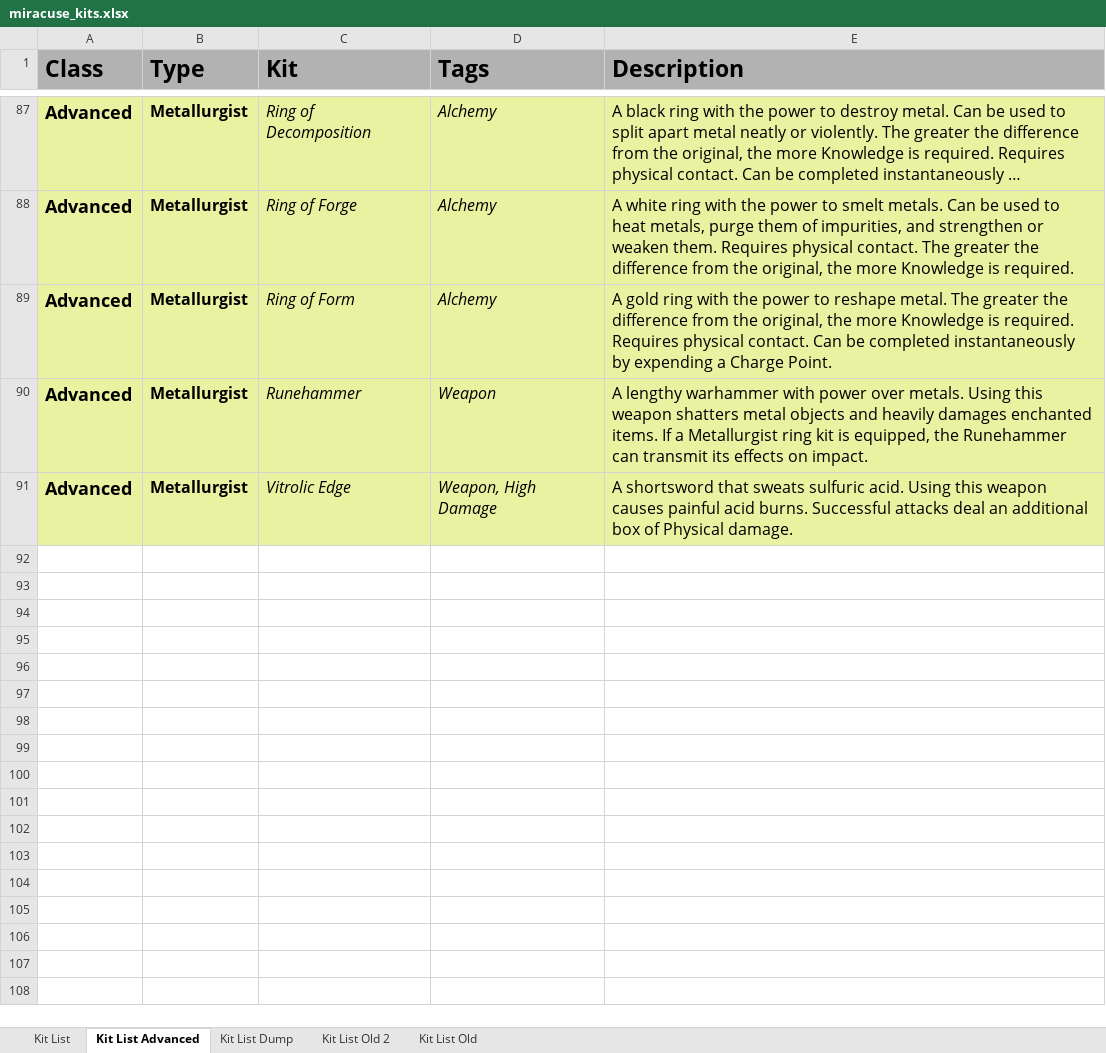
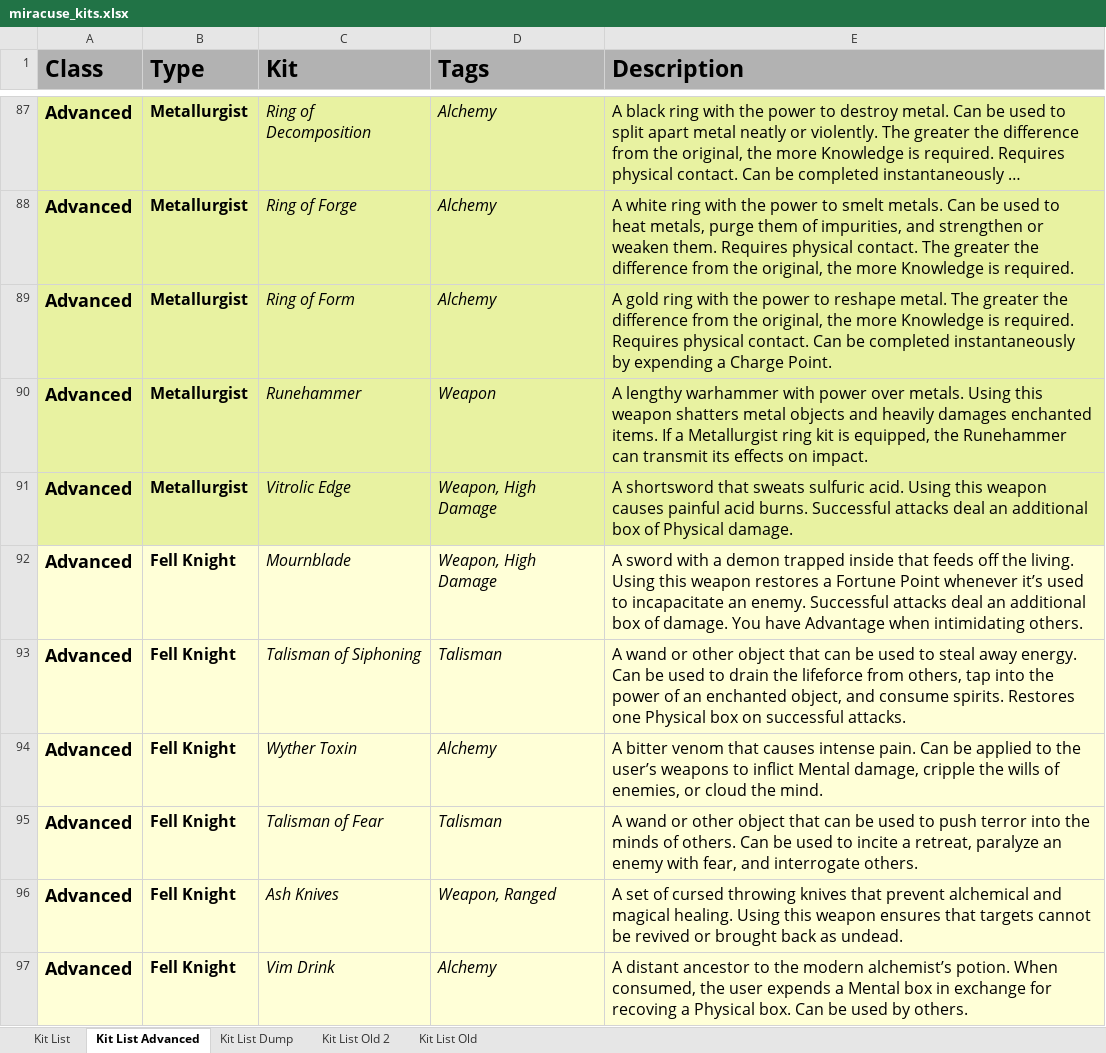
Before and after one commit to miracuse/miracuse.github.io, an Excel workbook: miracuse_kits.xlsx, sheet Kit List Advanced, drawn as a sheet; only a part is shown, gaps mark what is left out; long unchanged cells end in …; values as stored, in another font and other column widths than the file's, no borders; charts and pictures not drawn; the diff names each change by its address in the sheet, - before the commit and + after, or states it on an @@ line.

```diff
--- a/miracuse_kits.xlsx (sheet Kit List Advanced)
+++ b/miracuse_kits.xlsx (sheet Kit List Advanced)
+row 92: Advanced | Fell Knight | Mournblade | Weapon, High Damage | A sword with a demon trapped inside that feeds off the living. Using this weapon restores a Fortune Point whenever it’s used to incapacitate an enemy. Successful attacks deal an additional box of damage. You have Advantage when intimidating others.
+row 93: Advanced | Fell Knight | Talisman of Siphoning | Talisman | A wand or other object that can be used to steal away energy. Can be used to drain the lifeforce from others, tap into the power of an enchanted object, and consume spirits. Restores one Physical box on successful attacks.
+row 94: Advanced | Fell Knight | Wyther Toxin | Alchemy | A bitter venom that causes intense pain. Can be applied to the user’s weapons to inflict Mental damage, cripple the wills of enemies, or cloud the mind.
+row 95: Advanced | Fell Knight | Talisman of Fear | Talisman | A wand or other object that can be used to push terror into the minds of others. Can be used to incite a retreat, paralyze an enemy with fear, and interrogate others.
+row 96: Advanced | Fell Knight | Ash Knives | Weapon, Ranged | A set of cursed throwing knives that prevent alchemical and magical healing. Using this weapon ensures that targets cannot be revived or brought back as undead.
+row 97: Advanced | Fell Knight | Vim Drink | Alchemy | A distant ancestor to the modern alchemist’s potion. When consumed, the user expends a Mental box in exchange for recoving a Physical box. Can be used by others.
```
Also changed, not shown: sheet Kit List, 6 other files.
